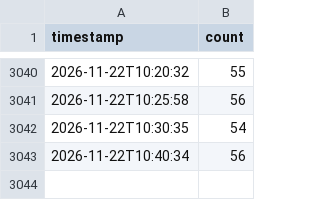
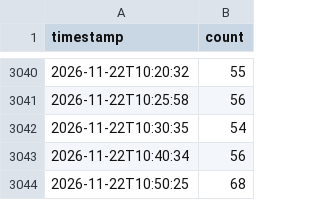
Before and after one commit to semakov07-hue/gym-load, a CSV file: data/occupancy.csv, drawn as a sheet; only a part is shown, gaps mark what is left out.

Commit message:
new measurement

```diff
--- a/data/occupancy.csv
+++ b/data/occupancy.csv
@@ -3043 +3043,2 @@ timestamp,count
 2026-11-22T10:40:34,56
+2026-11-22T10:50:25,68
```
